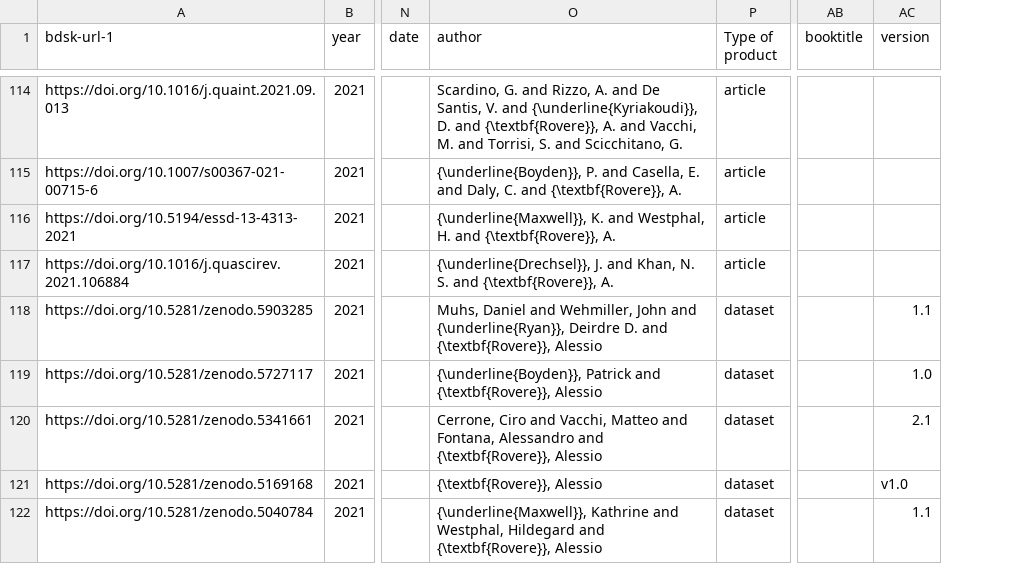
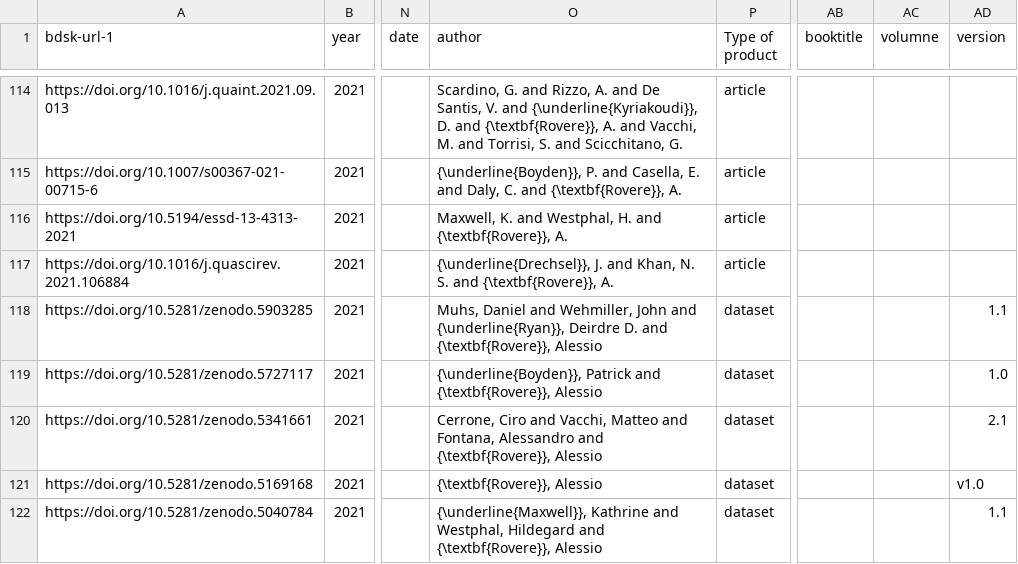
Before and after one commit to Alerovere/Resume, a CSV file: Resume_AR/img/products.csv, drawn as a sheet; only a part is shown, gaps mark what is left out; the diff covers the shown part only; the diff names each change by its address in the sheet, - before the commit and + after, or states it on an @@ line.

```diff
--- a/Resume_AR/img/products.csv
+++ b/Resume_AR/img/products.csv
+column AC (volumne), empty
-O116 (author): {\underline{Maxwell}}, K. and…
+O116 (author): Maxwell, K. and…
```
Also changed, not shown: 1 added row, 1 removed row and 8 edited cells elsewhere in this file, Resume_AR/img/authorposition.csv, 25 other files.
